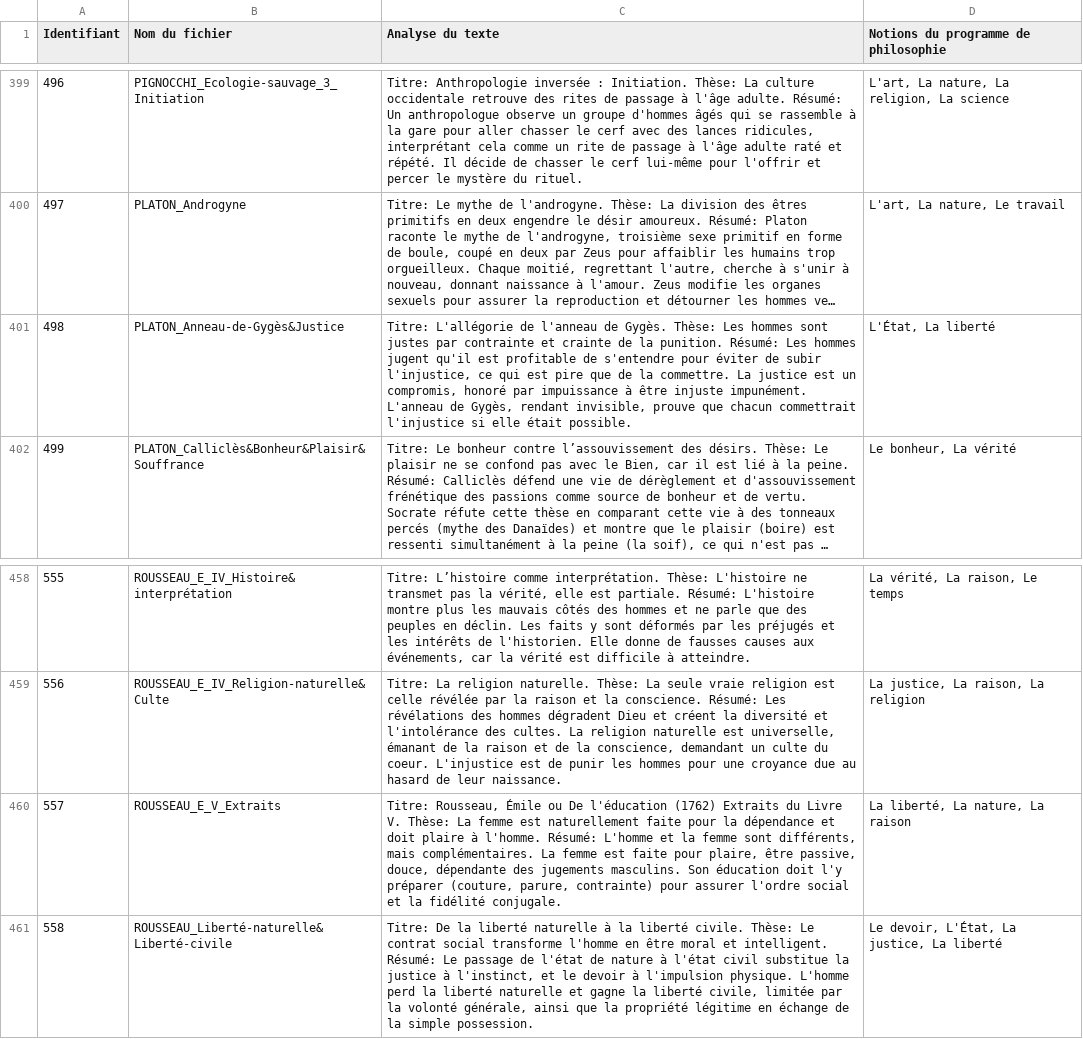
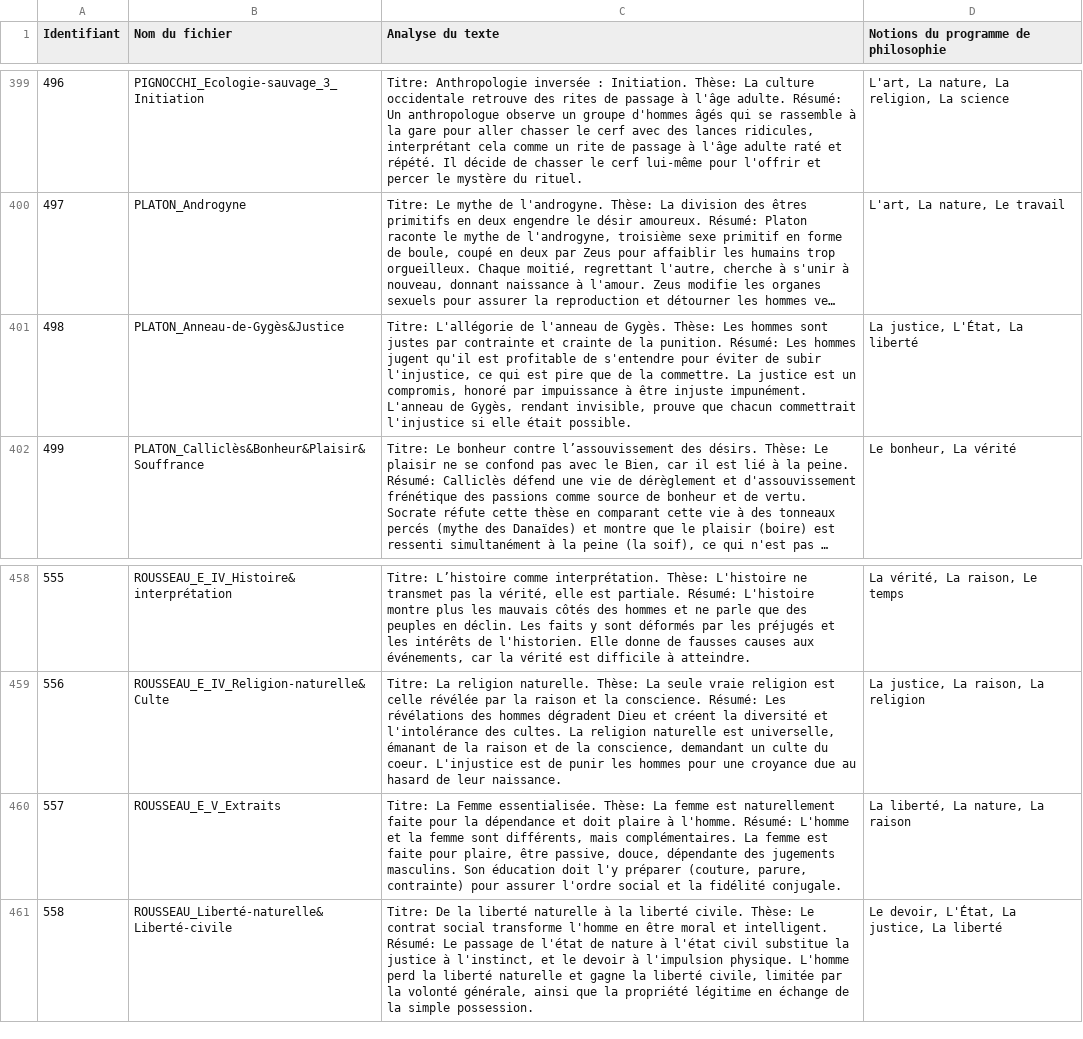
Before and after one commit to paulhamelphilo/textes, a TSV file: data/database.tsv, drawn as a sheet; only a part is shown, gaps mark what is left out; long unchanged cells end in …; the diff covers the shown part only; the diff names each change by its address in the sheet, - before the commit and + after, or states it on an @@ line.

```diff
--- a/data/database.tsv
+++ b/data/database.tsv
-D401: L'État, La liberté
+D401: La justice, L'État, La liberté
-C460 (Analyse du texte): Titre: Rousseau, Émile ou De l'éducation (1762) Extraits du Livre V. Thèse: La…
+C460 (Analyse du texte): Titre: La Femme essentialisée. Thèse: La…
```
Also changed, not shown: 15 edited cells elsewhere in this file, 6 other files.
